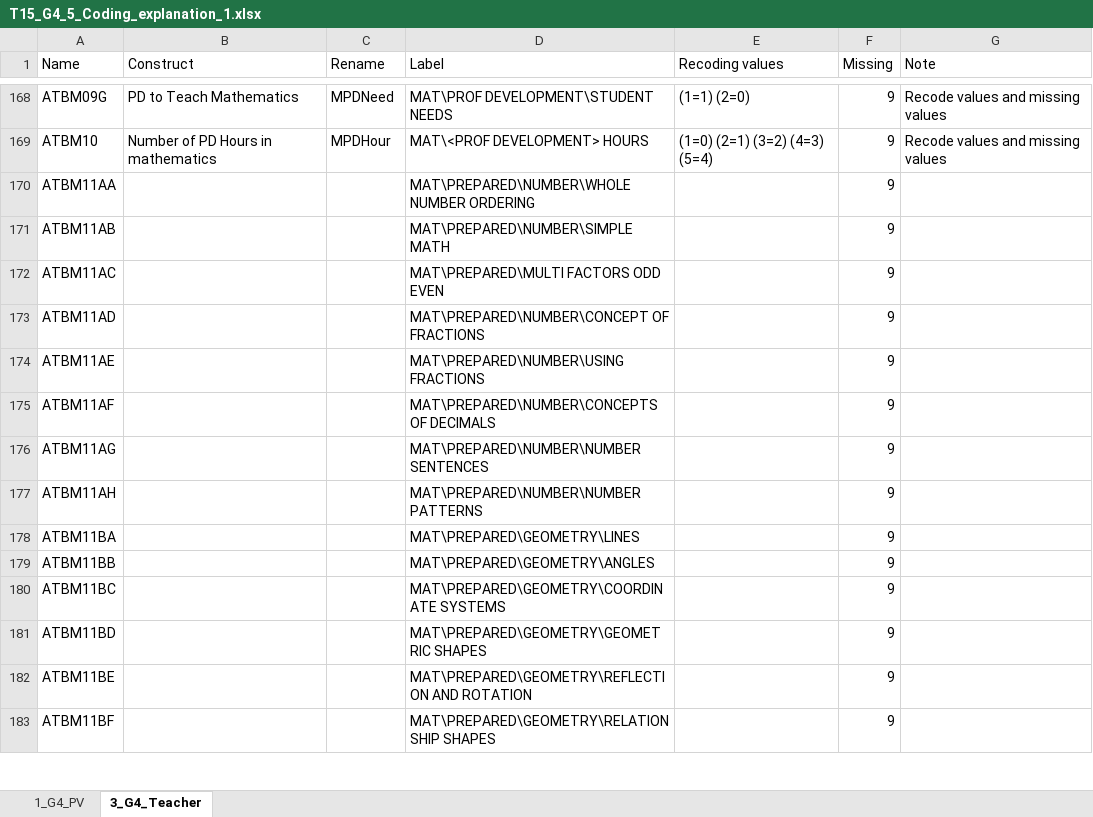
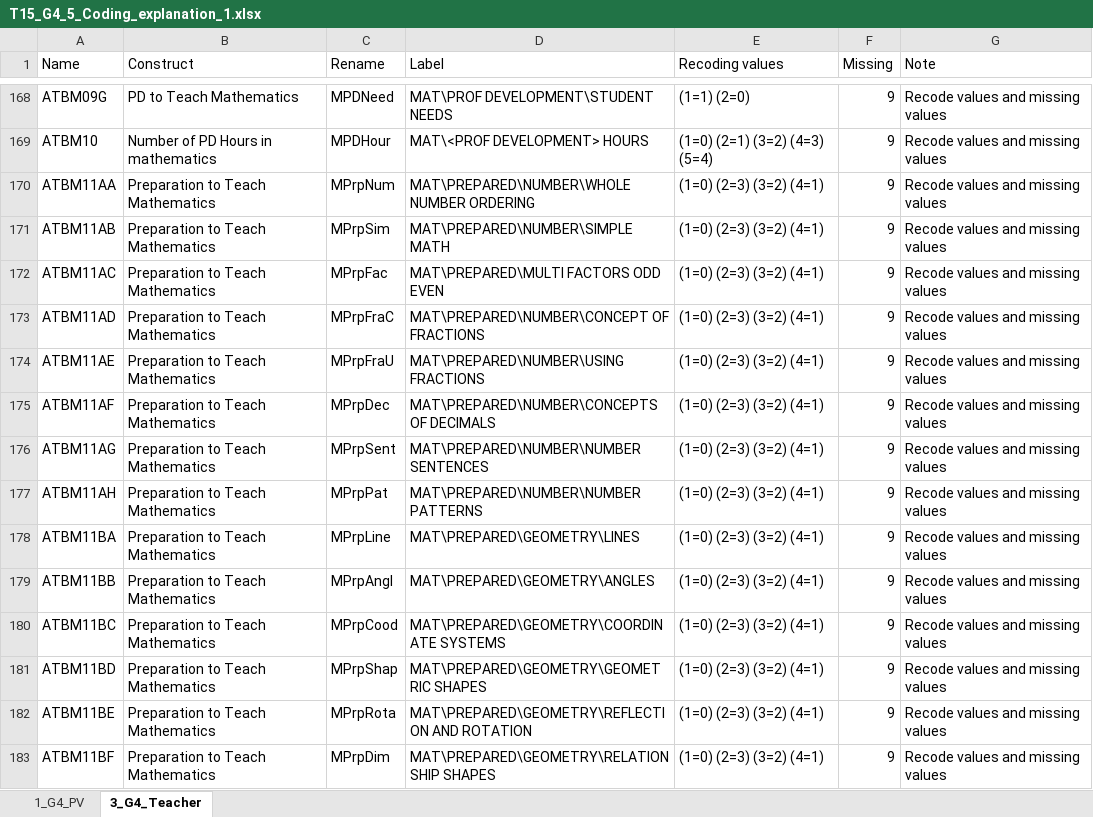
Before and after one commit to tonyctan/CEMO-PhD, an Excel workbook: RA/Nani_2022/T_15/T15_G4_5_Coding_explanation_1.xlsx, sheet 3_G4_Teacher, drawn as a sheet; only a part is shown, gaps mark what is left out; values as stored, in another font and other column widths than the file's, no cell formats; the diff covers the shown part only; the diff names each change by its address in the sheet, - before the commit and + after, or states it on an @@ line.

Commit message:
Add TIMSS 2015 Teacher SPSS script

```diff
--- a/RA/Nani_2022/T_15/T15_G4_5_Coding_explanation_1.xlsx (sheet 3_G4_Teacher)
+++ b/RA/Nani_2022/T_15/T15_G4_5_Coding_explanation_1.xlsx (sheet 3_G4_Teacher)
-B170:B183 (Construct): (empty)
+B170:B183 (Construct): Preparation to Teach Mathematics
-C170 (Rename): (empty)
+C170 (Rename): MPrpNum
-E170:E183 (Recoding values): (empty)
+E170:E183 (Recoding values): (1=0) (2=3) (3=2) (4=1)
-G170:G183 (Note): (empty)
+G170:G183 (Note): Recode values and missing values
-C171 (Rename): (empty)
+C171 (Rename): MPrpSim
-C172 (Rename): (empty)
+C172 (Rename): MPrpFac
-C173 (Rename): (empty)
+C173 (Rename): MPrpFraC
-C174 (Rename): (empty)
+C174 (Rename): MPrpFraU
-C175 (Rename): (empty)
+C175 (Rename): MPrpDec
-C176 (Rename): (empty)
+C176 (Rename): MPrpSent
-C177 (Rename): (empty)
+C177 (Rename): MPrpPat
-C178 (Rename): (empty)
+C178 (Rename): MPrpLine
-C179 (Rename): (empty)
+C179 (Rename): MPrpAngl
-C180 (Rename): (empty)
+C180 (Rename): MPrpCood
-C181 (Rename): (empty)
+C181 (Rename): MPrpShap
-C182 (Rename): (empty)
+C182 (Rename): MPrpRota
-C183 (Rename): (empty)
+C183 (Rename): MPrpDim
```
Also changed, not shown: 321 edited cells elsewhere in this sheet, cell formats, RA/Nani_2022/T_15/T15_G4_5_Coding_explanation.xlsx, 1 other file.
